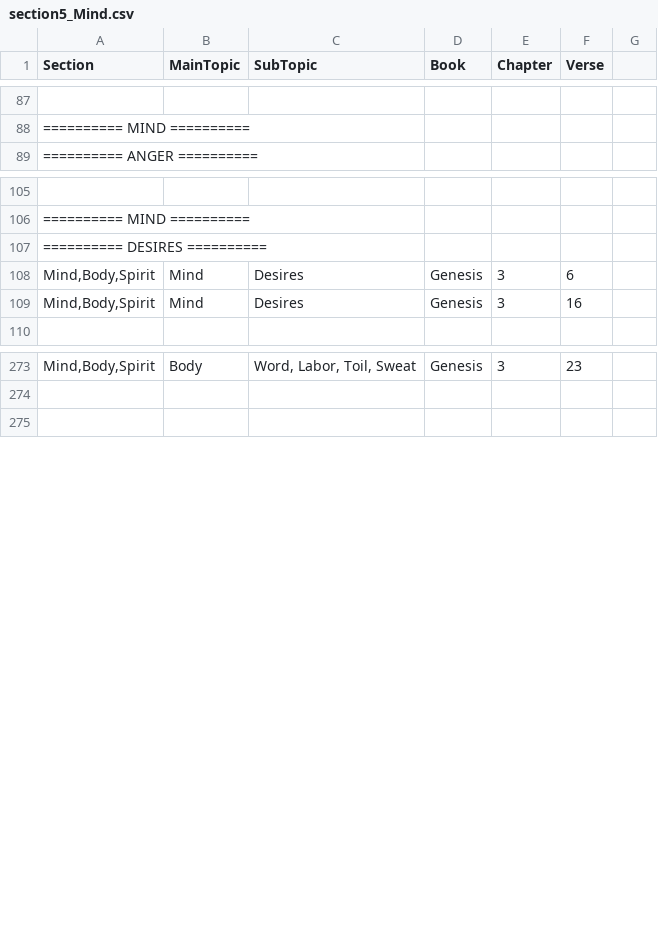
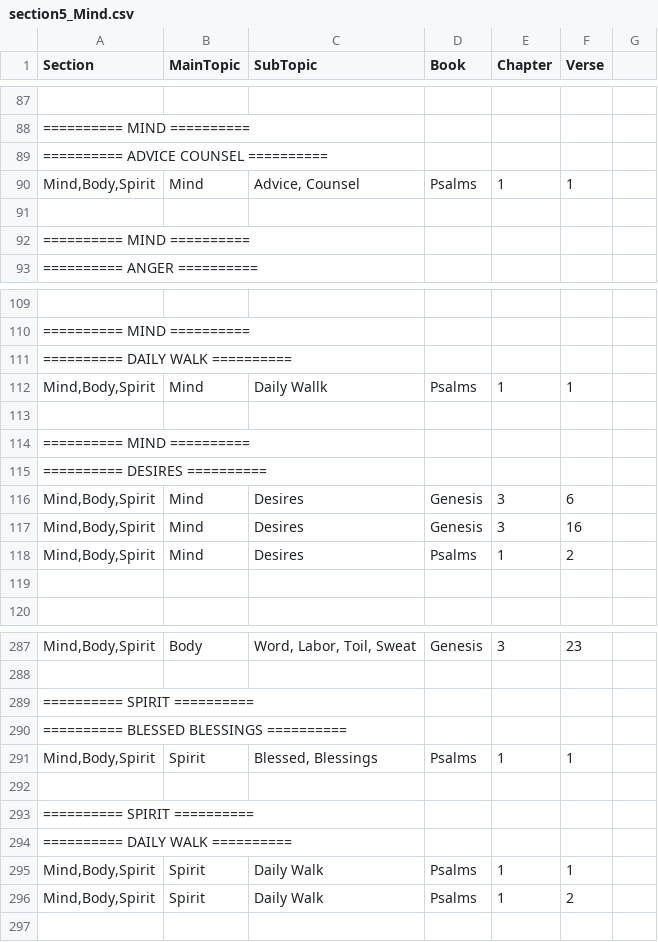
Before and after one commit to Twiggins12/BibleBlossoms, a CSV file: data/sections/section5_Mind.csv, drawn as a sheet; only a part is shown, gaps mark what is left out; the diff covers the shown part only.

Commit message:
Update section5_Mind.csv

```diff
--- a/data/sections/section5_Mind.csv
+++ b/data/sections/section5_Mind.csv
@@ -88,2 +88,6 @@ Section,MainTopic,SubTopic,Book,Chapter,Verse
 "========== MIND ==========", , , , ,
+"========== ADVICE COUNSEL ==========", , , , ,
+"Mind,Body,Spirit",Mind,"Advice, Counsel",Psalms,1,1
+
+"========== MIND ==========", , , , ,
 "========== ANGER ==========", , , , ,
@@ -106,2 +110,6 @@ Section,MainTopic,SubTopic,Book,Chapter,Verse
 "========== MIND ==========", , , , ,
+"========== DAILY WALK ==========", , , , ,
+"Mind,Body,Spirit",Mind,Daily Wallk,Psalms,1,1
+
+"========== MIND ==========", , , , ,
 "========== DESIRES ==========", , , , ,
@@ -109,2 +117,4 @@ Section,MainTopic,SubTopic,Book,Chapter,Verse
 "Mind,Body,Spirit",Mind,Desires,Genesis,3,16
+"Mind,Body,Spirit",Mind,Desires,Psalms,1,2
+
 
@@ -274,2 +288,10 @@ Section,MainTopic,SubTopic,Book,Chapter,Verse
 
+"========== SPIRIT ==========", , , , ,
+"========== BLESSED BLESSINGS ==========", , , , ,
+"Mind,Body,Spirit",Spirit,"Blessed, Blessings",Psalms,1,1
+
+"========== SPIRIT ==========", , , , ,
+"========== DAILY WALK ==========", , , , ,
+"Mind,Body,Spirit",Spirit,Daily Walk,Psalms,1,1
+"Mind,Body,Spirit",Spirit,Daily Walk,Psalms,1,2
 
```
Also changed, not shown: 4 added rows elsewhere in this file.
